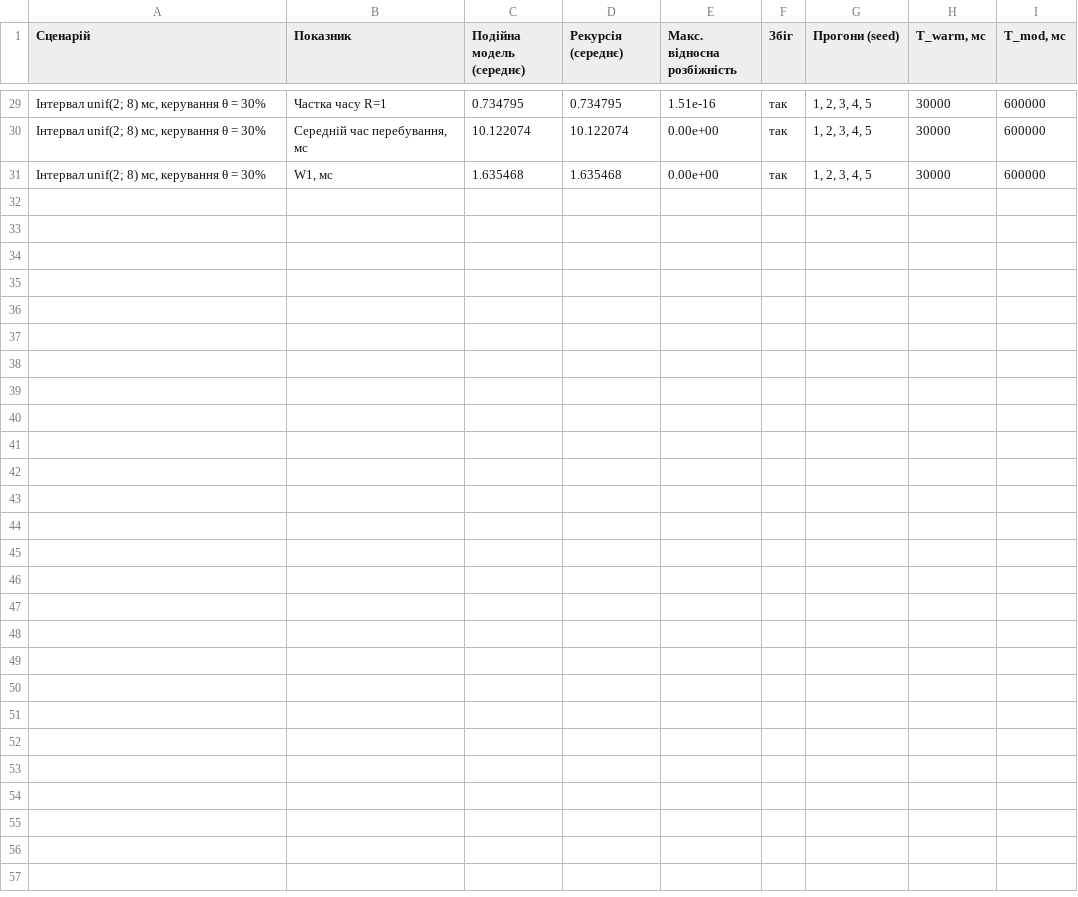
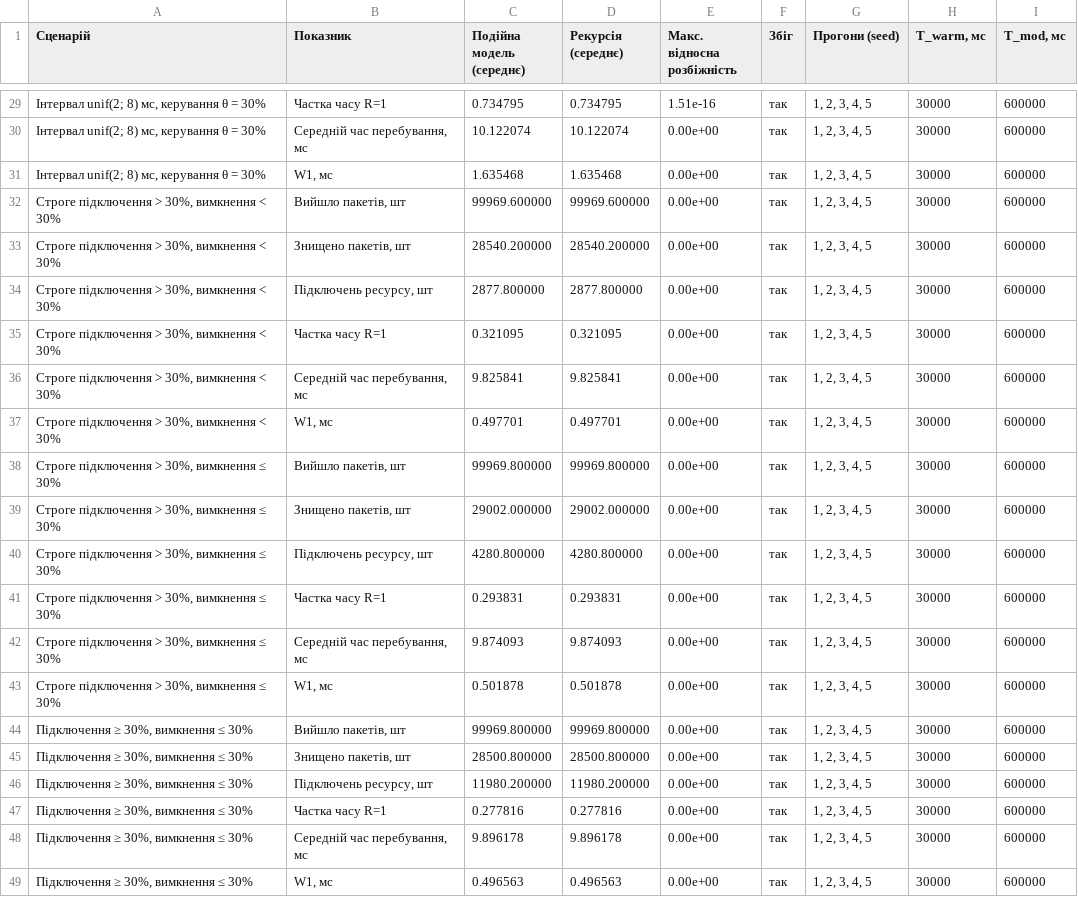
Before and after one commit to NataliaHarashchuk/Computer-modeling-of-discrete-event-systems-coursework, a CSV file: results/validation_recursion.csv, drawn as a sheet; only a part is shown, gaps mark what is left out.

Commit message:
Виправлення за code review: межі порогу в рекурсії, точність README
- Незалежна рекурсія у validation.py враховує activate_at_threshold і
  deactivate_at_threshold; додано 3 сценарії з усіма варіантами меж,
  збіг 48 із 48 показників.
- README: істотність p < 10⁻⁷⁹ стосується лише P_зн; утричі частішими
  підключення стають лише за поєднання «≥» і «≤», а не від «≤» самого.
- Парний t-тест у proposals використовує спільне format_p_value.
- run_base друкує «p = …» для звичайних p-value.
- Параметр Model.simulate перейменовано на end_time: це абсолютний момент
  кінця прогону, а не тривалість.

```diff
--- a/results/validation_recursion.csv
+++ b/results/validation_recursion.csv
@@ -31 +31,19 @@
 "Інтервал unif(2; 8) мс, керування θ = 30%","W1, мс",1.635468,1.635468,0.00e+00,так,"1, 2, 3, 4, 5",30000,600000
+"Строге підключення > 30%, вимкнення < 30%","Вийшло пакетів, шт",99969.600000,99969.600000,0.00e+00,так,"1, 2, 3, 4, 5",30000,600000
+"Строге підключення > 30%, вимкнення < 30%","Знищено пакетів, шт",28540.200000,28540.200000,0.00e+00,так,"1, 2, 3, 4, 5",30000,600000
+"Строге підключення > 30%, вимкнення < 30%","Підключень ресурсу, шт",2877.800000,2877.800000,0.00e+00,так,"1, 2, 3, 4, 5",30000,600000
+"Строге підключення > 30%, вимкнення < 30%",Частка часу R=1,0.321095,0.321095,0.00e+00,так,"1, 2, 3, 4, 5",30000,600000
+"Строге підключення > 30%, вимкнення < 30%","Середній час перебування, мс",9.825841,9.825841,0.00e+00,так,"1, 2, 3, 4, 5",30000,600000
+"Строге підключення > 30%, вимкнення < 30%","W1, мс",0.497701,0.497701,0.00e+00,так,"1, 2, 3, 4, 5",30000,600000
+"Строге підключення > 30%, вимкнення ≤ 30%","Вийшло пакетів, шт",99969.800000,99969.800000,0.00e+00,так,"1, 2, 3, 4, 5",30000,600000
+"Строге підключення > 30%, вимкнення ≤ 30%","Знищено пакетів, шт",29002.000000,29002.000000,0.00e+00,так,"1, 2, 3, 4, 5",30000,600000
+"Строге підключення > 30%, вимкнення ≤ 30%","Підключень ресурсу, шт",4280.800000,4280.800000,0.00e+00,так,"1, 2, 3, 4, 5",30000,600000
+"Строге підключення > 30%, вимкнення ≤ 30%",Частка часу R=1,0.293831,0.293831,0.00e+00,так,"1, 2, 3, 4, 5",30000,600000
+"Строге підключення > 30%, вимкнення ≤ 30%","Середній час перебування, мс",9.874093,9.874093,0.00e+00,так,"1, 2, 3, 4, 5",30000,600000
+"Строге підключення > 30%, вимкнення ≤ 30%","W1, мс",0.501878,0.501878,0.00e+00,так,"1, 2, 3, 4, 5",30000,600000
+"Підключення ≥ 30%, вимкнення ≤ 30%","Вийшло пакетів, шт",99969.800000,99969.800000,0.00e+00,так,"1, 2, 3, 4, 5",30000,600000
+"Підключення ≥ 30%, вимкнення ≤ 30%","Знищено пакетів, шт",28500.800000,28500.800000,0.00e+00,так,"1, 2, 3, 4, 5",30000,600000
+"Підключення ≥ 30%, вимкнення ≤ 30%","Підключень ресурсу, шт",11980.200000,11980.200000,0.00e+00,так,"1, 2, 3, 4, 5",30000,600000
+"Підключення ≥ 30%, вимкнення ≤ 30%",Частка часу R=1,0.277816,0.277816,0.00e+00,так,"1, 2, 3, 4, 5",30000,600000
+"Підключення ≥ 30%, вимкнення ≤ 30%","Середній час перебування, мс",9.896178,9.896178,0.00e+00,так,"1, 2, 3, 4, 5",30000,600000
+"Підключення ≥ 30%, вимкнення ≤ 30%","W1, мс",0.496563,0.496563,0.00e+00,так,"1, 2, 3, 4, 5",30000,600000
```
Also changed, not shown: 5 other files.
